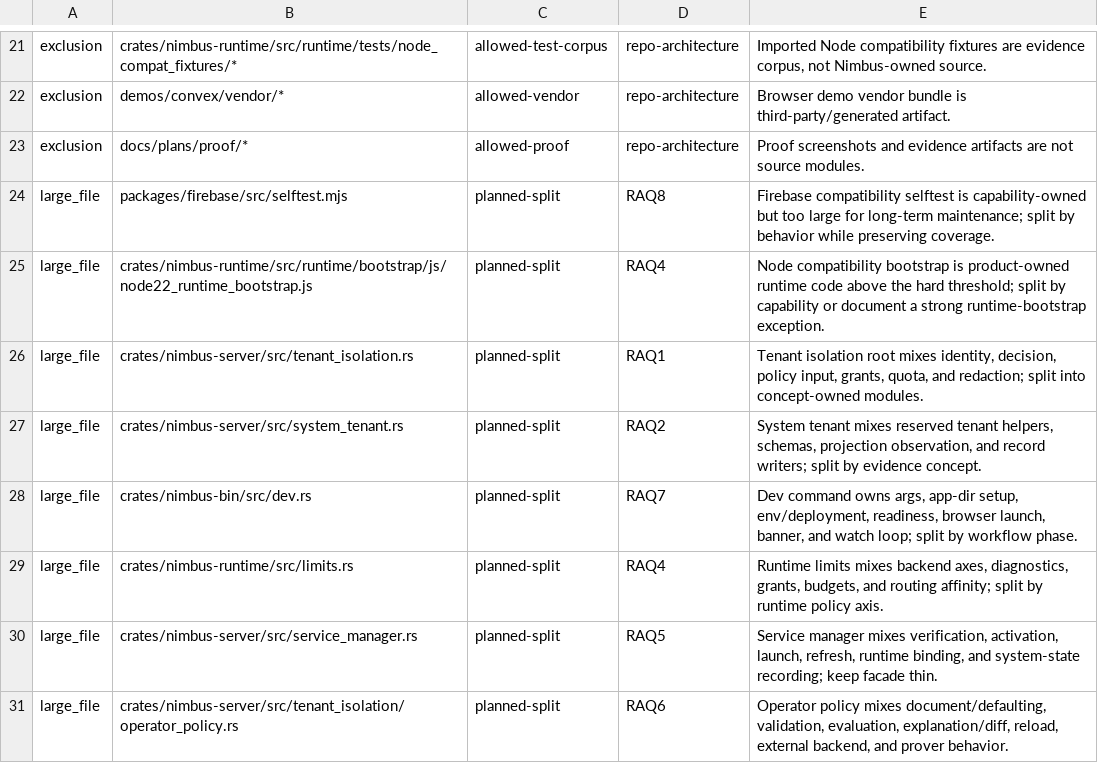
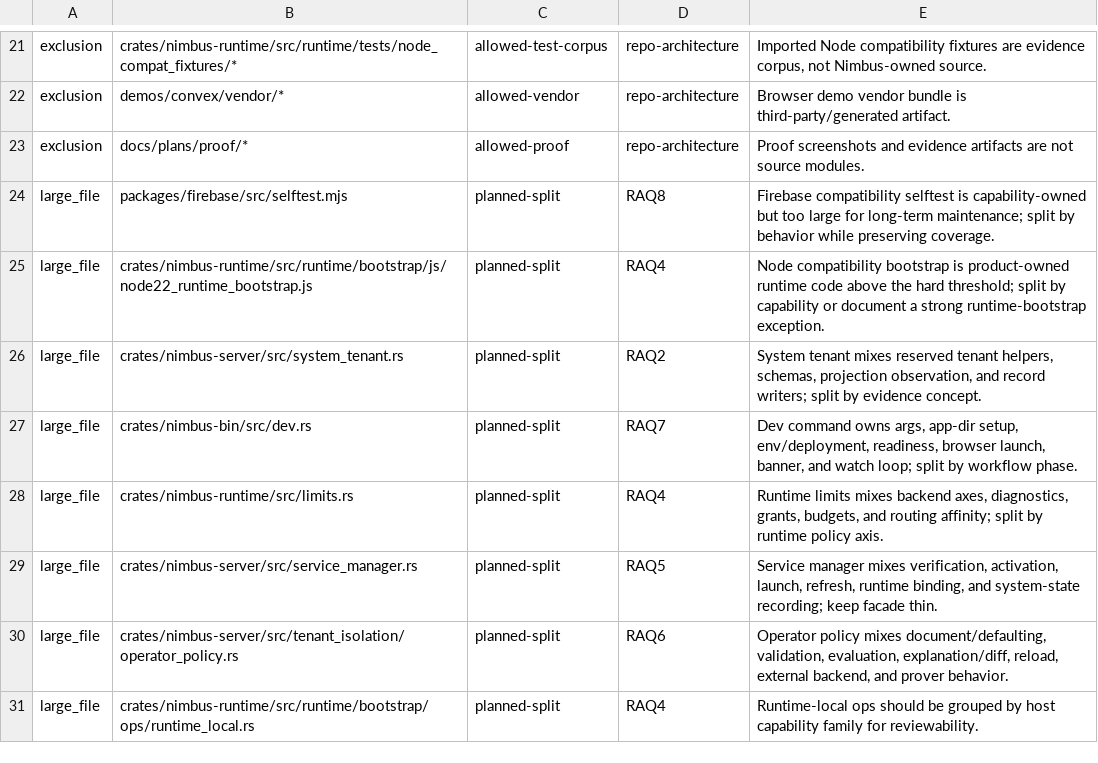
Before and after one commit to nimbus/nimbus, a TSV file: docs/architecture/repo-architecture-quality-ledger.tsv, drawn as a sheet; only a part is shown, gaps mark what is left out; the shorter side is filled out with more unchanged rows.

Commit message:
RAQ1: split tenant isolation root

```diff
--- a/docs/architecture/repo-architecture-quality-ledger.tsv
+++ b/docs/architecture/repo-architecture-quality-ledger.tsv
@@ -25,3 +25,2 @@ large_file	packages/firebase/src/selftest.mjs	planned-split	RAQ8	Firebase compat
 large_file	crates/nimbus-runtime/src/runtime/bootstrap/js/node22_runtime_bootstrap.js	planned-split	RAQ4	Node compatibility bootstrap is product-owned runtime code above the hard threshold; split by capability or document a strong runtime-bootstrap exception.
-large_file	crates/nimbus-server/src/tenant_isolation.rs	planned-split	RAQ1	Tenant isolation root mixes identity, decision, policy input, grants, quota, and redaction; split into concept-owned modules.
 large_file	crates/nimbus-server/src/system_tenant.rs	planned-split	RAQ2	System tenant mixes reserved tenant helpers, schemas, projection observation, and record writers; split by evidence concept.
```
Also changed, not shown: 10 other files.
